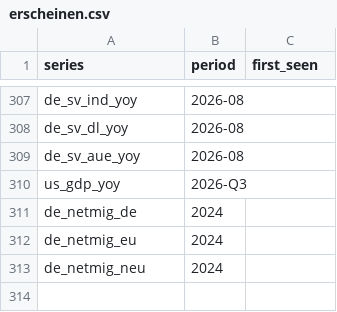
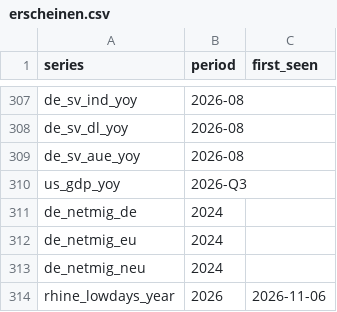
Before and after one commit to wfhungerland/konjunkturmonitor, a CSV file: data/archive/erscheinen.csv, drawn as a sheet; only a part is shown, gaps mark what is left out.

```diff
--- a/data/archive/erscheinen.csv
+++ b/data/archive/erscheinen.csv
@@ -313 +313,2 @@ de_netmig_eu,2024,
 de_netmig_neu,2024,
+rhine_lowdays_year,2026,2026-11-06
```
Also changed, not shown: 7 other files.
